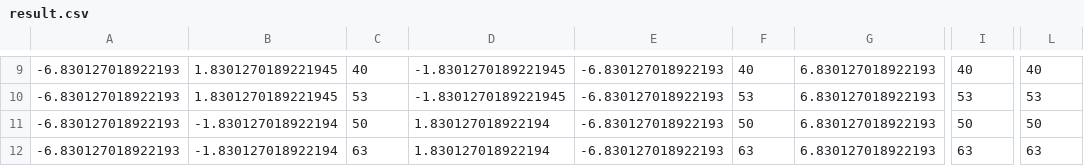
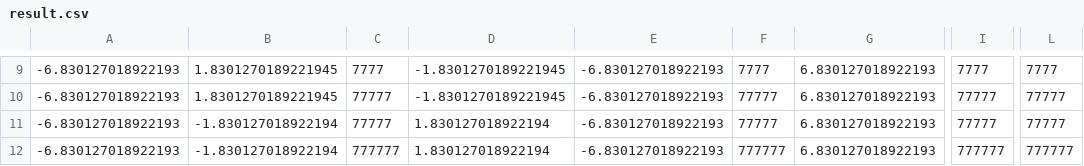
Before and after one commit to alex-pf/palma, a CSV file: result.csv, drawn as a sheet; only a part is shown, gaps mark what is left out; the diff covers the shown part only; the diff names each change by its address in the sheet, - before the commit and + after, or states it on an @@ line.

```diff
--- a/result.csv
+++ b/result.csv
-C9: 40
+C9: 7777
-F9: 40
+F9: 7777
-I9: 40
+I9: 7777
-L9: 40
+L9: 7777
-C10: 53
+C10: 77777
-F10: 53
+F10: 77777
-I10: 53
+I10: 77777
-L10: 53
+L10: 77777
-C11: 50
+C11: 77777
-F11: 50
+F11: 77777
-I11: 50
+I11: 77777
-L11: 50
+L11: 77777
-C12: 63
+C12: 777777
-F12: 63
+F12: 777777
-I12: 63
+I12: 777777
-L12: 63
+L12: 777777
```
Also changed, not shown: 32 edited cells elsewhere in this file, 3 other files.
